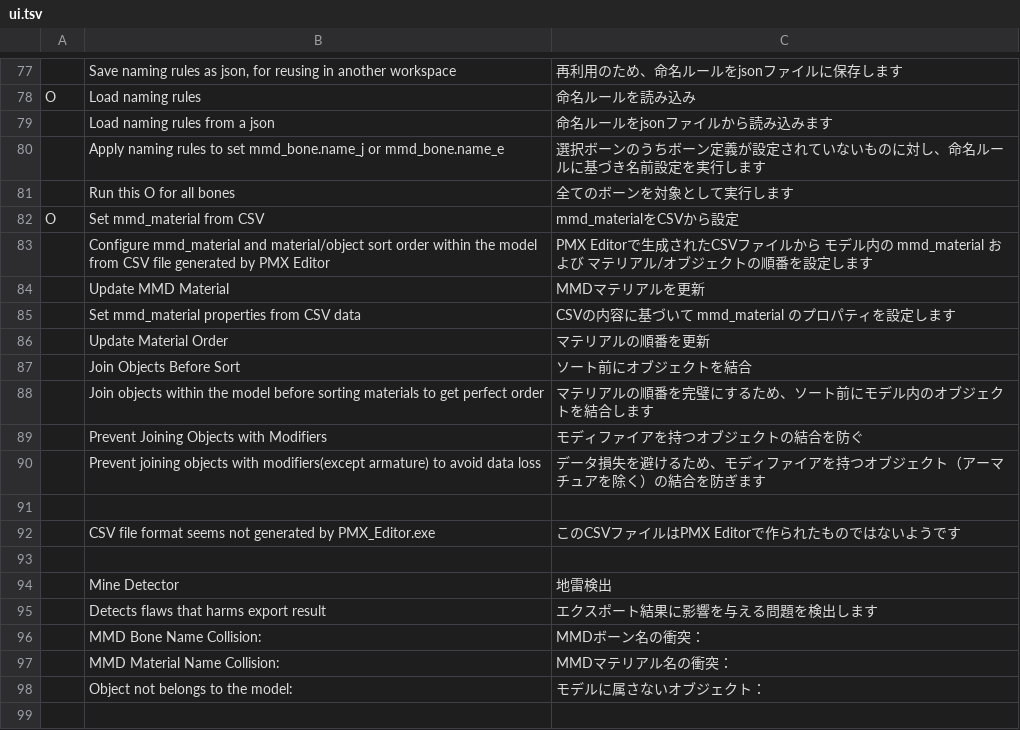
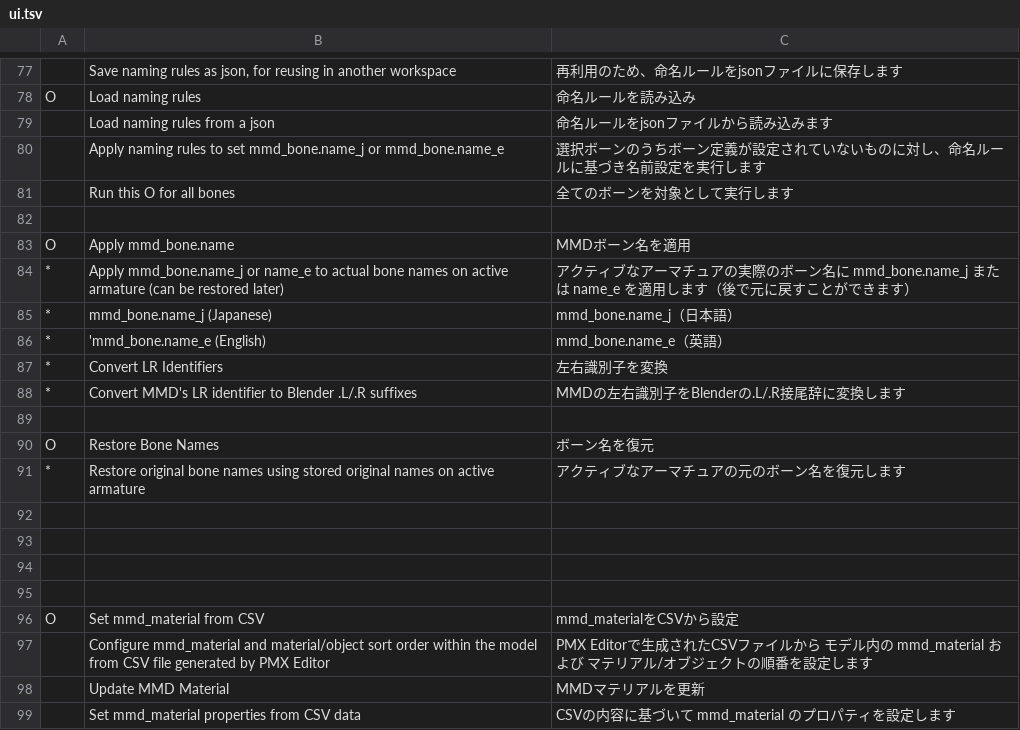
Before and after one commit to kafuji/mmd_helper, a TSV file: translations/ja_JP/ui.tsv, drawn as a sheet; only a part is shown, gaps mark what is left out; the shorter side is filled out with more unchanged rows.

Commit message:
Added "Apply mmd_bone.name" Operator: Applies mmd_bone.name_j or name_e as actual bone name on active armature. Added "Restore bone names" Operator: Restores original bone names that was changed by "Apply mmd_bone.name" Operator.

```diff
--- a/translations/ja_JP/ui.tsv
+++ b/translations/ja_JP/ui.tsv
@@ -81,2 +81,16 @@ O	Load naming rules	命名ルールを読み込み
 	Run this O for all bones	全てのボーンを対象として実行します
+
+O	Apply mmd_bone.name	MMDボーン名を適用
+*	Apply mmd_bone.name_j or name_e to actual bone names on active armature (can be restored later)	アクティブなアーマチュアの実際のボーン名に mmd_bone.name_j または name_e を適用します（後で元に戻すことができます）
+*	mmd_bone.name_j (Japanese)	mmd_bone.name_j（日本語）
+*	'mmd_bone.name_e (English)	mmd_bone.name_e（英語）
+*	Convert LR Identifiers	左右識別子を変換
+*	Convert MMD's LR identifier to Blender .L/.R suffixes	MMDの左右識別子をBlenderの.L/.R接尾辞に変換します
+
+O	Restore Bone Names	ボーン名を復元
+*	Restore original bone names using stored original names on active armature	アクティブなアーマチュアの元のボーン名を復元します
+
+
+
+
 O	Set mmd_material from CSV	mmd_materialをCSVから設定
```
Also changed, not shown: 3 other files.
